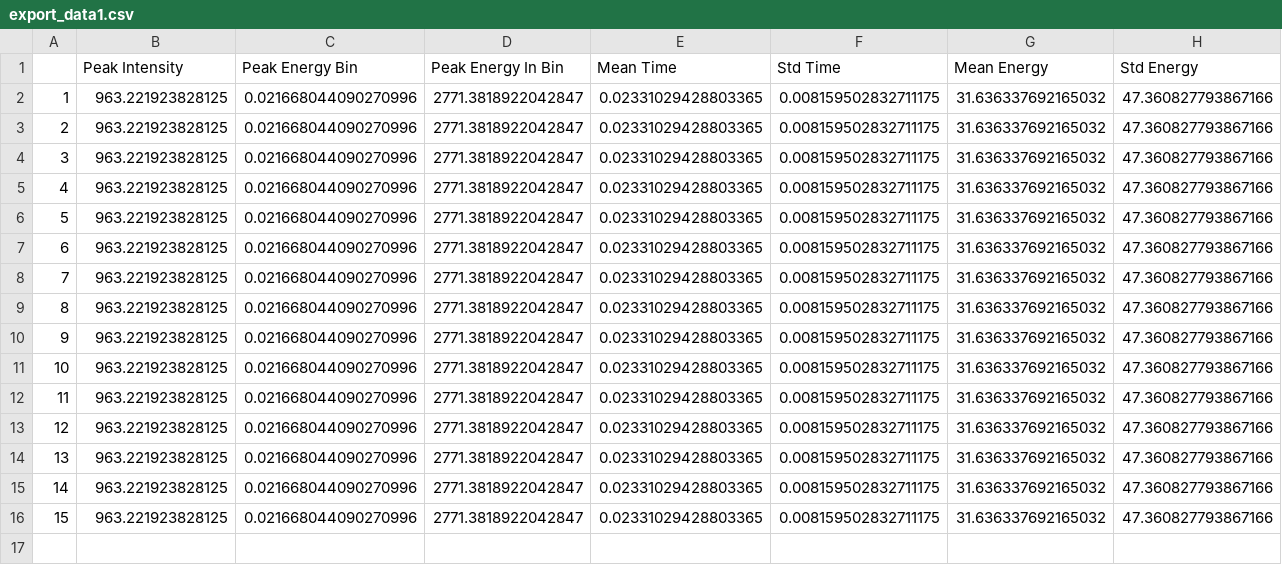
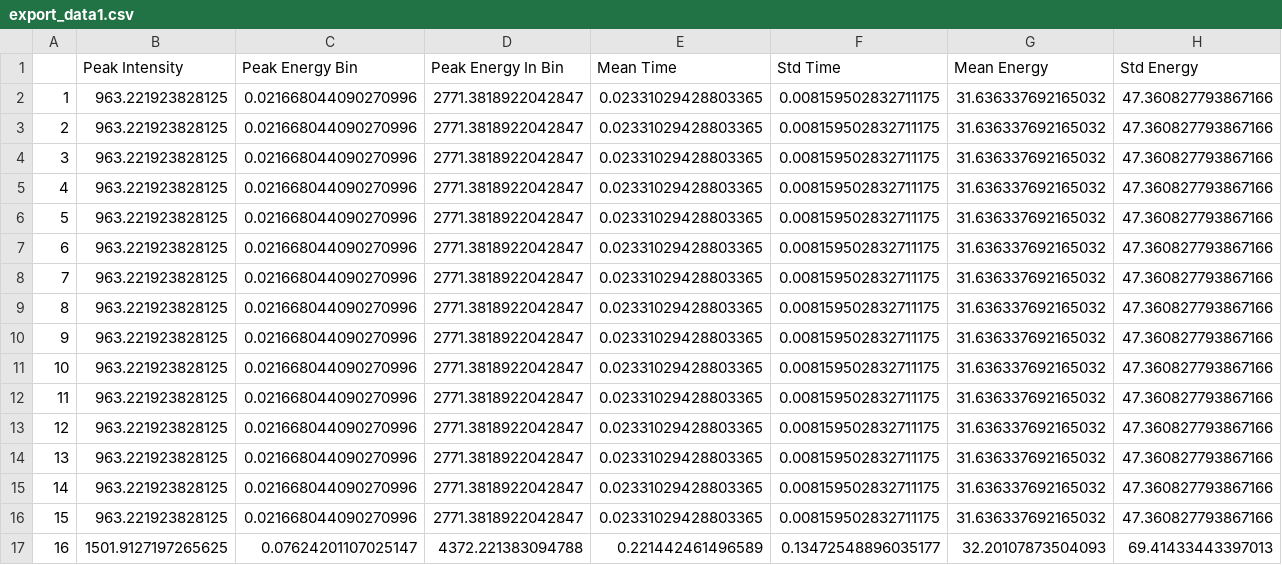
Before and after one commit to Abtaha/PROJ201, a CSV file: export_data1.csv, drawn as a sheet; only a part is shown; rows hold the shown columns only; the diff names each change by its address in the sheet, - before the commit and + after, or states it on an @@ line.

```diff
--- a/export_data1.csv
+++ b/export_data1.csv
+row 17: 16 | 1501.9127197265625 | 0.07624201107025147 | 4372.221383094788 | 0.221442461496589 | 0.13472548896035177 | 32.20107873504093 | 69.41433443397013
```
Also changed, not shown: 5 other files.
